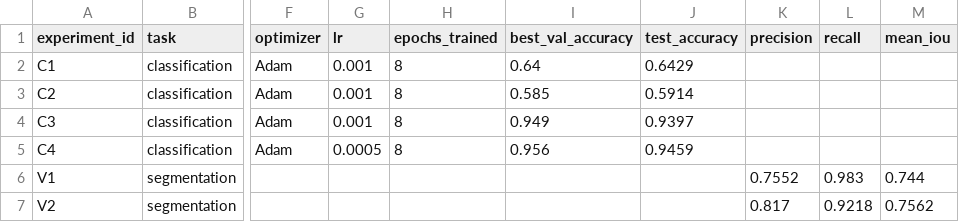
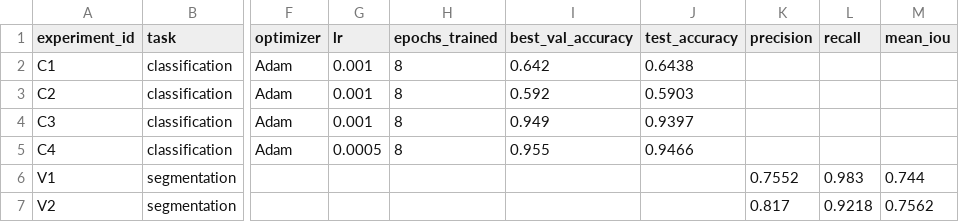
Before and after one commit to S10vesh/dopobr, a CSV file: homeworks/HW10-11/artifacts/runs.csv, drawn as a sheet; only a part is shown, gaps mark what is left out; the diff names each change by its address in the sheet, - before the commit and + after, or states it on an @@ line.

```diff
--- a/homeworks/HW10-11/artifacts/runs.csv
+++ b/homeworks/HW10-11/artifacts/runs.csv
-I2 (best_val_accuracy): 0.64
+I2 (best_val_accuracy): 0.642
-J2 (test_accuracy): 0.6429
+J2 (test_accuracy): 0.6438
-I3 (best_val_accuracy): 0.585
+I3 (best_val_accuracy): 0.592
-J3 (test_accuracy): 0.5914
+J3 (test_accuracy): 0.5903
-I5 (best_val_accuracy): 0.956
+I5 (best_val_accuracy): 0.955
-J5 (test_accuracy): 0.9459
+J5 (test_accuracy): 0.9466
```
Also changed, not shown: 8 other files.
